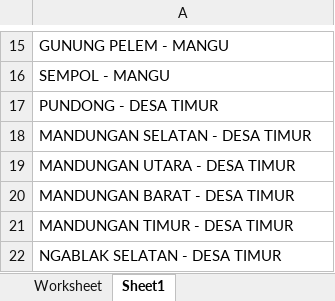
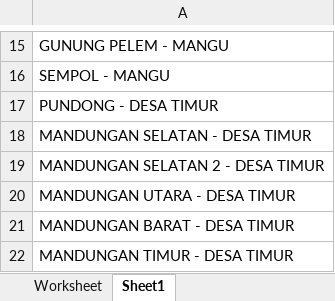
Before and after one commit to AdvenAdam/PPG, an Excel workbook: storage/Excel/generusTemplate_daerah.xlsx, sheet Sheet1, drawn as a sheet; only a part is shown, gaps mark what is left out; the shorter side is filled out with more unchanged rows; values as stored, in another font and other column widths than the file's, no borders; the diff names each change by its address in the sheet, - before the commit and + after, or states it on an @@ line.

```diff
--- a/storage/Excel/generusTemplate_daerah.xlsx (sheet Sheet1)
+++ b/storage/Excel/generusTemplate_daerah.xlsx (sheet Sheet1)
+row 19: MANDUNGAN SELATAN 2 - DESA TIMUR
```
Also changed, not shown: 1 other file.
